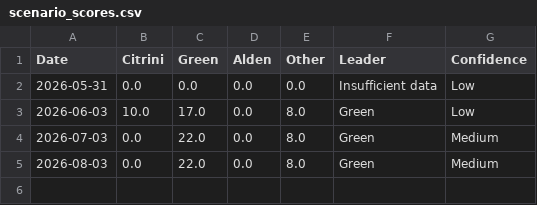
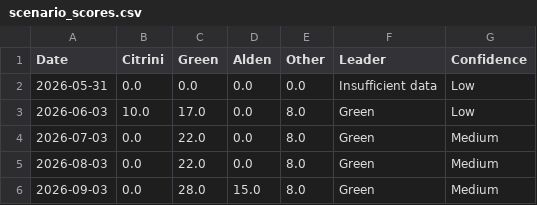
Before and after one commit to AmyIsAGeek/ai-macro-regime-dashboard, a CSV file: data/scenario_scores.csv, drawn as a sheet; the diff names each change by its address in the sheet, - before the commit and + after, or states it on an @@ line.

```diff
--- a/data/scenario_scores.csv
+++ b/data/scenario_scores.csv
+row 6: 2026-09-03 | 0.0 | 28.0 | 15.0 | 8.0 | Green | Medium
```
Also changed, not shown: data/monthly_observations.csv.
